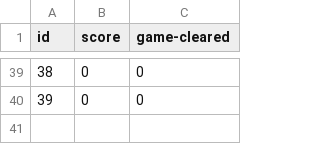
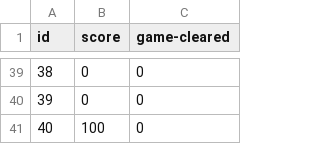
Before and after one commit to Ryo-Nakano/UnGe, a CSV file: Assets/Resources/CSV/PlayLog.csv, drawn as a sheet; only a part is shown, gaps mark what is left out.

```diff
--- a/Assets/Resources/CSV/PlayLog.csv
+++ b/Assets/Resources/CSV/PlayLog.csv
@@ -40 +40,2 @@ id,score,game-cleared
 39,0,0
+40,100,0
```
Also changed, not shown: 3 other files.
